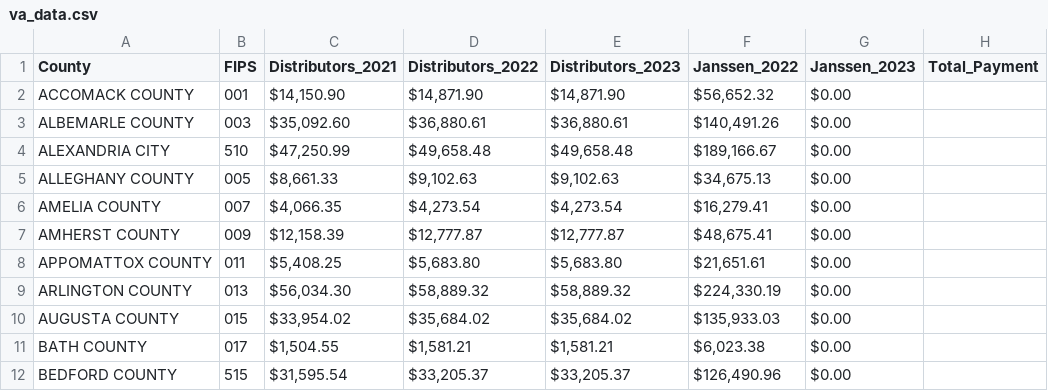
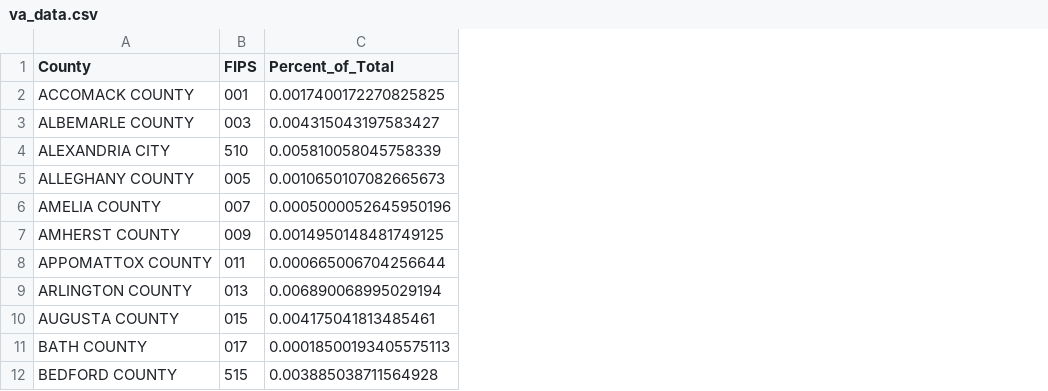
Before and after one commit to gam32bit/opiod_payments_va, a CSV file: files/va_data.csv, drawn as a sheet; only a part is shown; removed rows and columns are numbered as before the commit, all else as after; the diff names each change by its address in the sheet, - before the commit and + after, or states it on an @@ line.

Commit message:
finished dataset

```diff
--- a/files/va_data.csv
+++ b/files/va_data.csv
-column C (Distributors_2021), rows 2-12: $14,150.90 | $35,092.60 | $47,250.99 | $8,661.33 | $4,066.35 | $12,158.39 | $5,408.25 | $56,034.30 | $33,954.02 | $1,504.55 | $31,595.54
-column D (Distributors_2022), rows 2-12: $14,871.90 | $36,880.61 | $49,658.48 | $9,102.63 | $4,273.54 | $12,777.87 | $5,683.80 | $58,889.32 | $35,684.02 | $1,581.21 | $33,205.37
-column E (Distributors_2023), rows 2-12: $14,871.90 | $36,880.61 | $49,658.48 | $9,102.63 | $4,273.54 | $12,777.87 | $5,683.80 | $58,889.32 | $35,684.02 | $1,581.21 | $33,205.37
-column F (Janssen_2022), rows 2-12: $56,652.32 | $140,491.26 | $189,166.67 | $34,675.13 | $16,279.41 | $48,675.41 | $21,651.61 | $224,330.19 | $135,933.03 | $6,023.38 | $126,490.96
-column G (Janssen_2023), rows 2-12: all $0.00
-column H (Total_Payment), empty
+column C (Percent_of_Total), rows 2-12: 0.0017400172270825825 | 0.004315043197583427 | 0.005810058045758339 | 0.0010650107082665673 | 0.0005000052645950196 | 0.0014950148481749125 | 0.000665006704256644 | 0.006890068995029194 | 0.004175041813485461 | 0.00018500193405575113 | 0.003885038711564928
```
